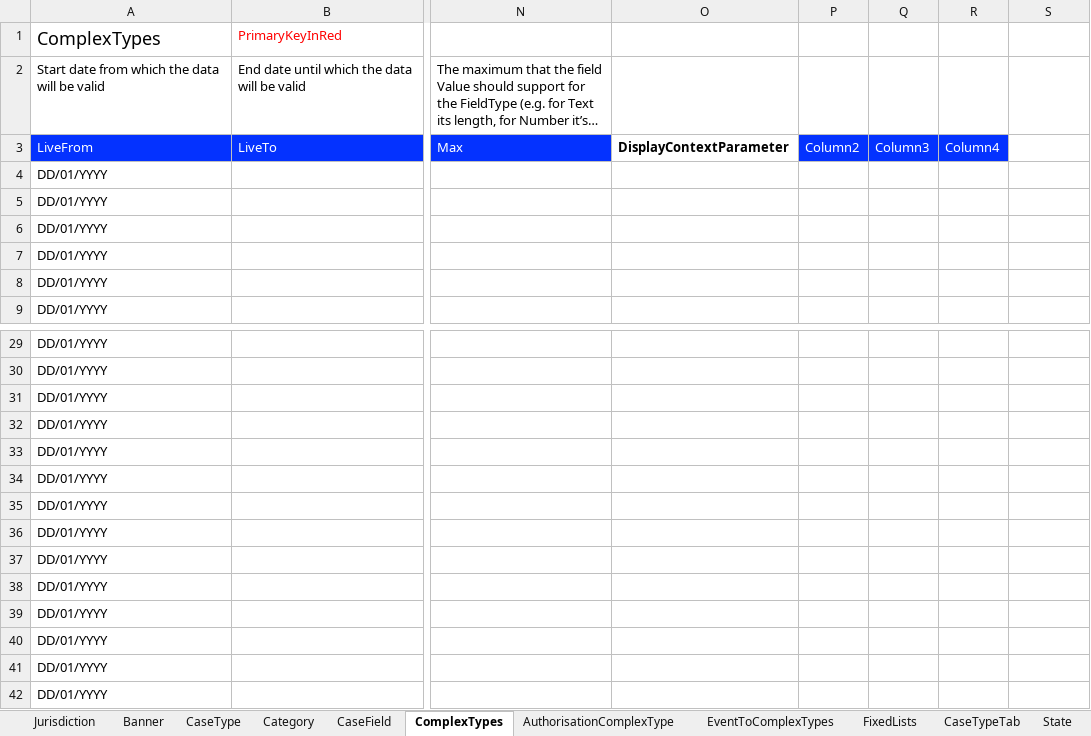
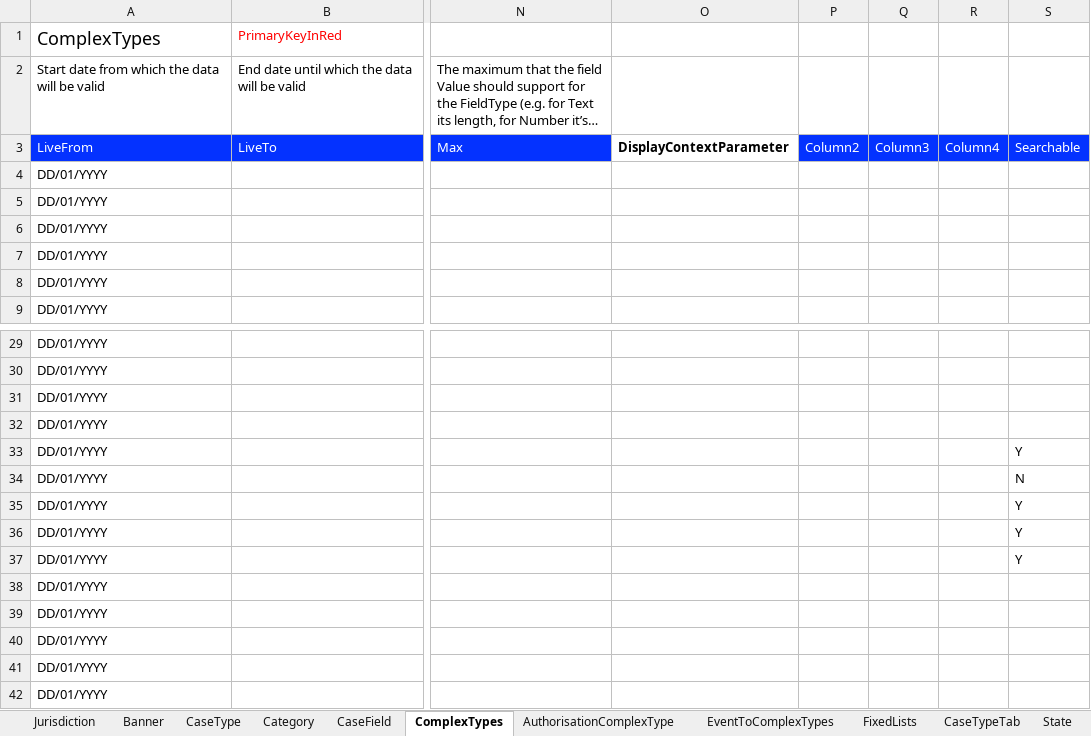
Before and after one commit to hmcts/befta-fw, an Excel workbook: src/main/resources/uk/gov/hmcts/befta/dse/ccd/definitions/excel/BEFTA_Master_Definition.xlsx, sheet ComplexTypes, drawn as a sheet; only a part is shown, gaps mark what is left out; long unchanged cells end in …; values as stored, in another font and other column widths than the file's, no borders; table styles not drawn; the diff names each change by its address in the sheet, - before the commit and + after, or states it on an @@ line.

Commit message:
added 'searchable' column

```diff
--- a/src/main/resources/uk/gov/hmcts/befta/dse/ccd/definitions/excel/BEFTA_Master_Definition.xlsx (sheet ComplexTypes)
+++ b/src/main/resources/uk/gov/hmcts/befta/dse/ccd/definitions/excel/BEFTA_Master_Definition.xlsx (sheet ComplexTypes)
-S3: (empty)
+S3: Searchable
-S3 fill: none
+S3 fill: #0432FF
-S33: (empty)
+S33: Y
-S34: (empty)
+S34: N
-S35:S37: (empty)
+S35:S37: Y
```
Also changed, not shown: sheet SearchInputFields, sheet WorkBasketInputFields, sheet CaseField, 20 other files.
